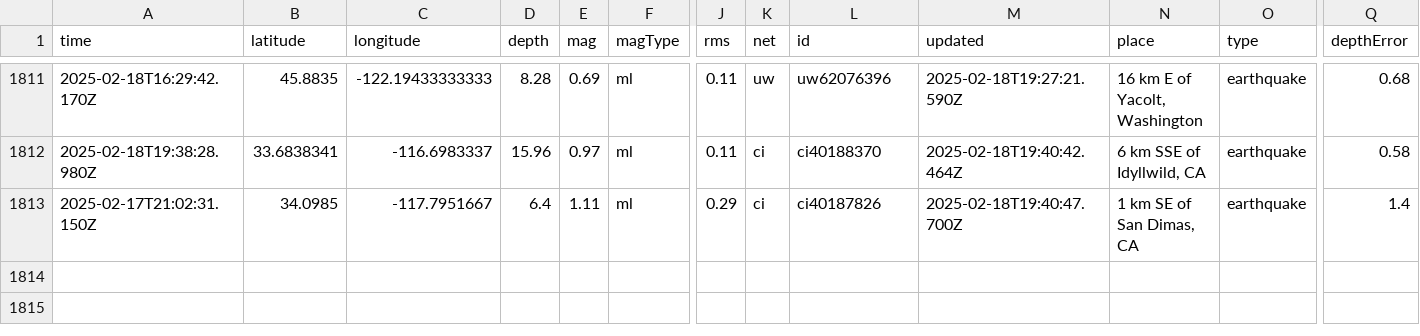
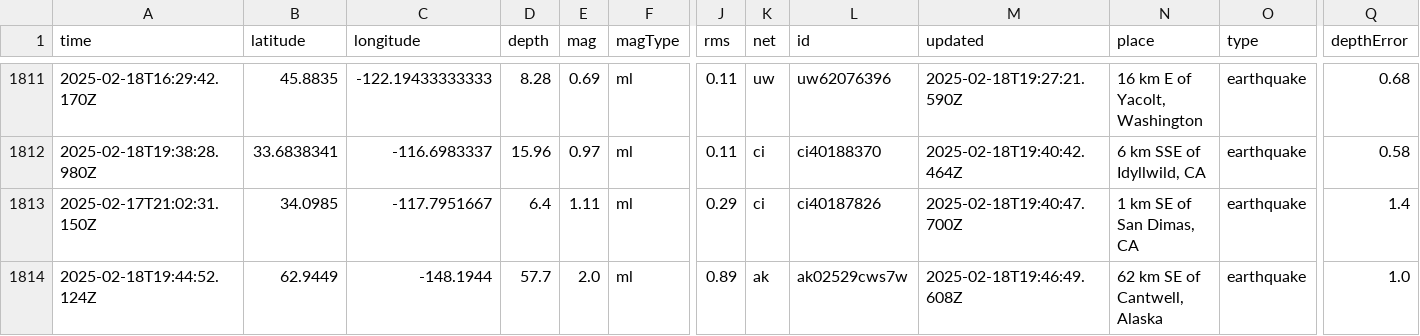
Before and after one commit to rafaelmatsuyama/FIAP-2025-ABDR-StreamProcessingPipelines, a CSV file: usgs_main.csv, drawn as a sheet; only a part is shown, gaps mark what is left out; rows hold the shown columns only; the diff names each change by its address in the sheet, - before the commit and + after, or states it on an @@ line.

```diff
--- a/usgs_main.csv
+++ b/usgs_main.csv
+row 1814: 2025-02-18T19:44:52.124Z | 62.9449 | -148.1944 | 57.7 | 2.0 | ml | 0.89 | ak | ak02529cws7w | 2025-02-18T19:46:49.608Z | 62 km SE of Cantwell, Alaska | earthquake | 1.0
```
Also changed, not shown: usgs_current.csv.
